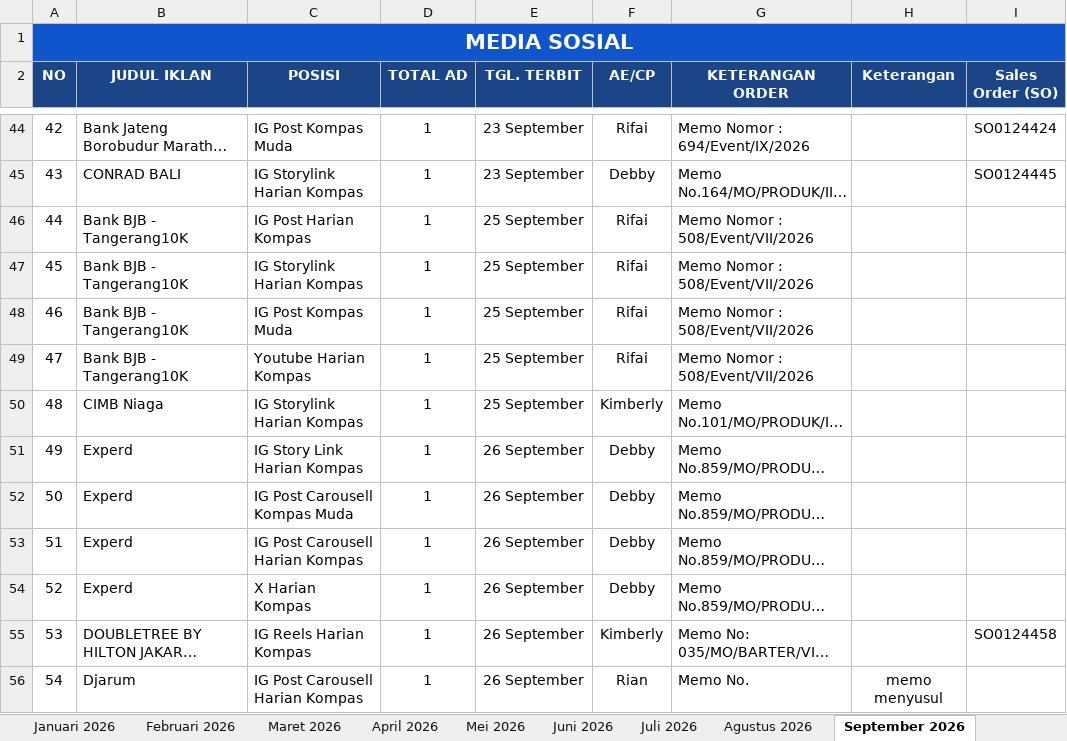
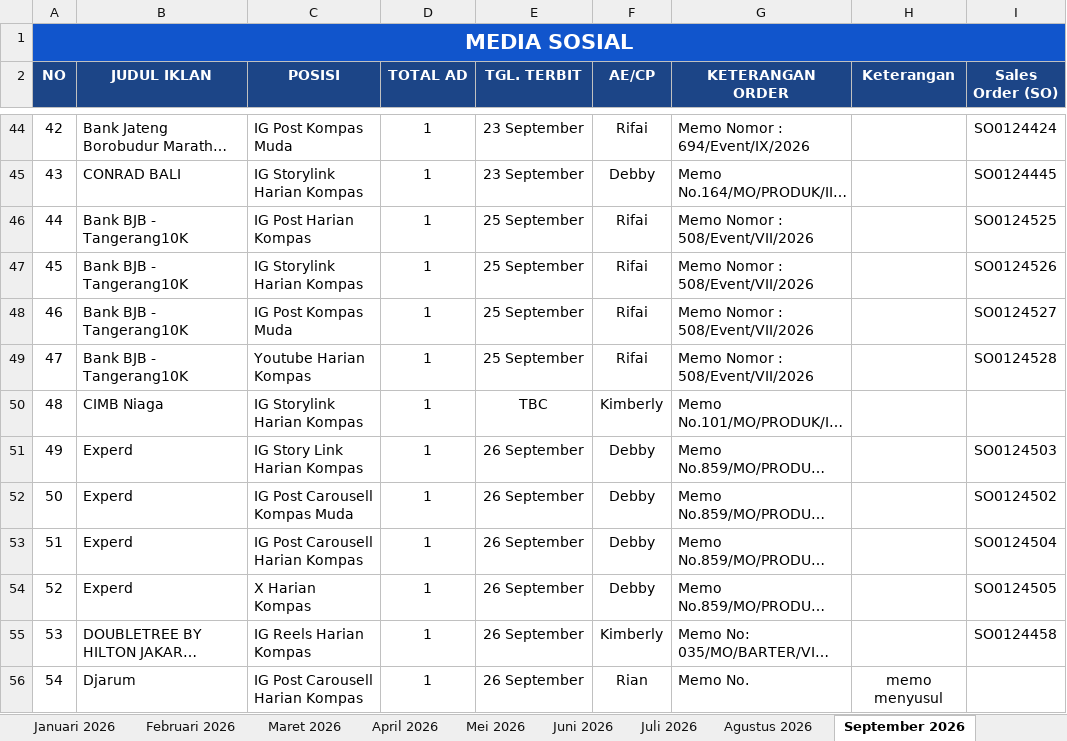
Before and after one commit to tejun219/iklanmedsos.kompas, an Excel workbook: Iklan Media Sosial Harian Kompas.xlsx, sheet September 2026, drawn as a sheet; only a part is shown, gaps mark what is left out; long unchanged cells end in …; values as stored, in another font and other column widths than the file's, no borders; charts and pictures not drawn; the diff names each change by its address in the sheet, - before the commit and + after, or states it on an @@ line.

Commit message:
Auto-update outline data: 2026-09-26 09:09:41

```diff
--- a/Iklan Media Sosial Harian Kompas.xlsx (sheet September 2026)
+++ b/Iklan Media Sosial Harian Kompas.xlsx (sheet September 2026)
-I46 (Sales Order (SO)): (empty)
+I46 (Sales Order (SO)): SO0124525
-I47 (Sales Order (SO)): (empty)
+I47 (Sales Order (SO)): SO0124526
-I48 (Sales Order (SO)): (empty)
+I48 (Sales Order (SO)): SO0124527
-I49 (Sales Order (SO)): (empty)
+I49 (Sales Order (SO)): SO0124528
-E50 (TGL. TERBIT): 25 September
+E50 (TGL. TERBIT): TBC
-I51 (Sales Order (SO)): (empty)
+I51 (Sales Order (SO)): SO0124503
-I52 (Sales Order (SO)): (empty)
+I52 (Sales Order (SO)): SO0124502
-I53 (Sales Order (SO)): (empty)
+I53 (Sales Order (SO)): SO0124504
-I54 (Sales Order (SO)): (empty)
+I54 (Sales Order (SO)): SO0124505
```
Also changed, not shown: 1 other file.
